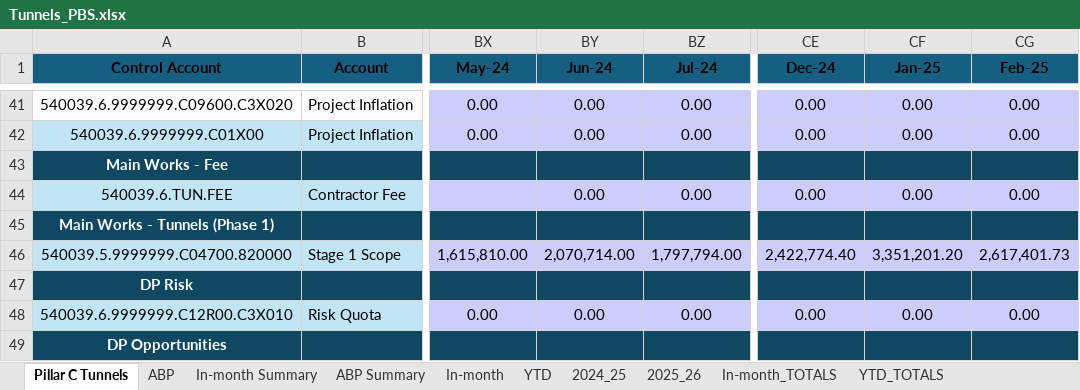
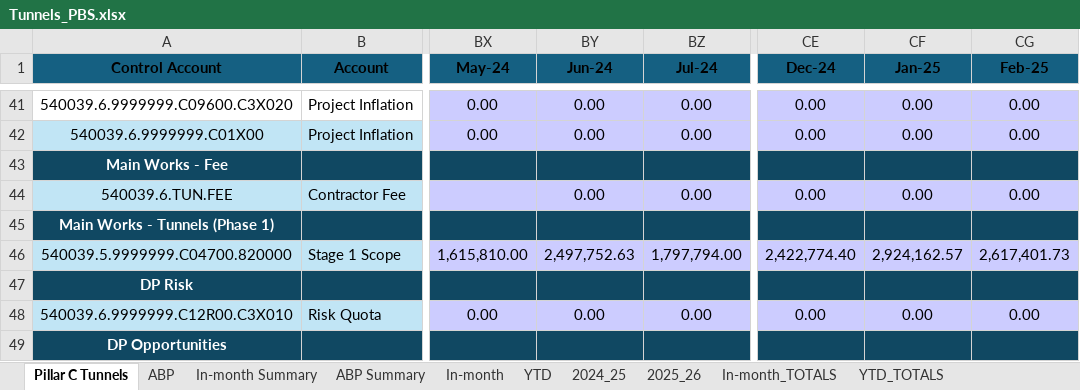
Before and after one commit to marcelodefranceschi/tunnelsvariancedashboard, an Excel workbook: Tunnels_PBS.xlsx, sheet Pillar C Tunnels, drawn as a sheet; only a part is shown, gaps mark what is left out; values as stored, in another font and other column widths than the file's, no borders; conditional formats not drawn; the diff covers the shown part only; the diff names each change by its address in the sheet, - before the commit and + after, or states it on an @@ line.

```diff
--- a/Tunnels_PBS.xlsx (sheet Pillar C Tunnels)
+++ b/Tunnels_PBS.xlsx (sheet Pillar C Tunnels)
-BY46 (Jun-24): 2,070,714.00
+BY46 (Jun-24): 2,497,752.63
-CF46 (Jan-25): 3,351,201.20
+CF46 (Jan-25): 2,924,162.57
```
Also changed, not shown: 9 removed rows and 30 edited cells elsewhere in this sheet, sheet 2024_25, sheet 2024_25_TOTALS, sheet In-month Summary, 1 other file.
